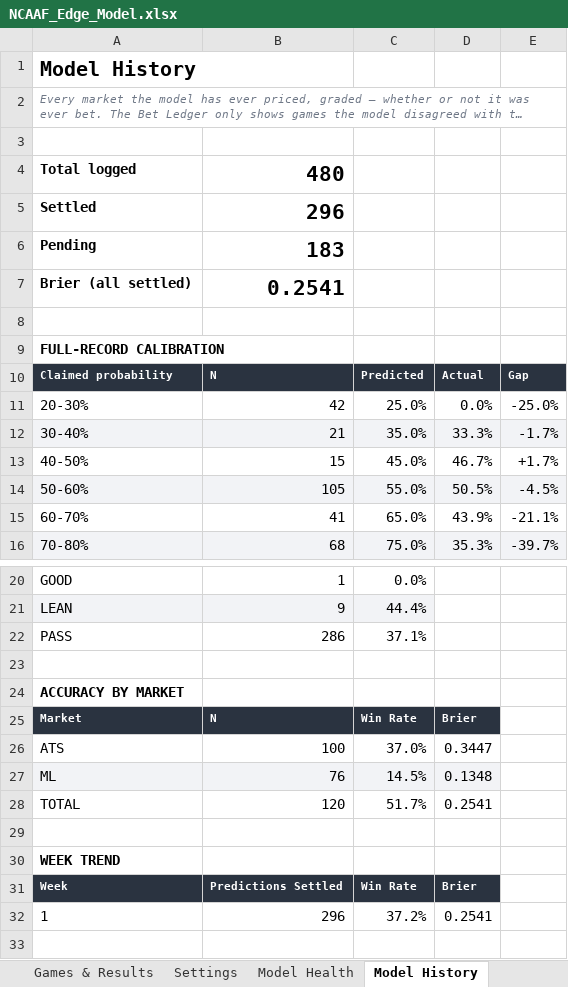
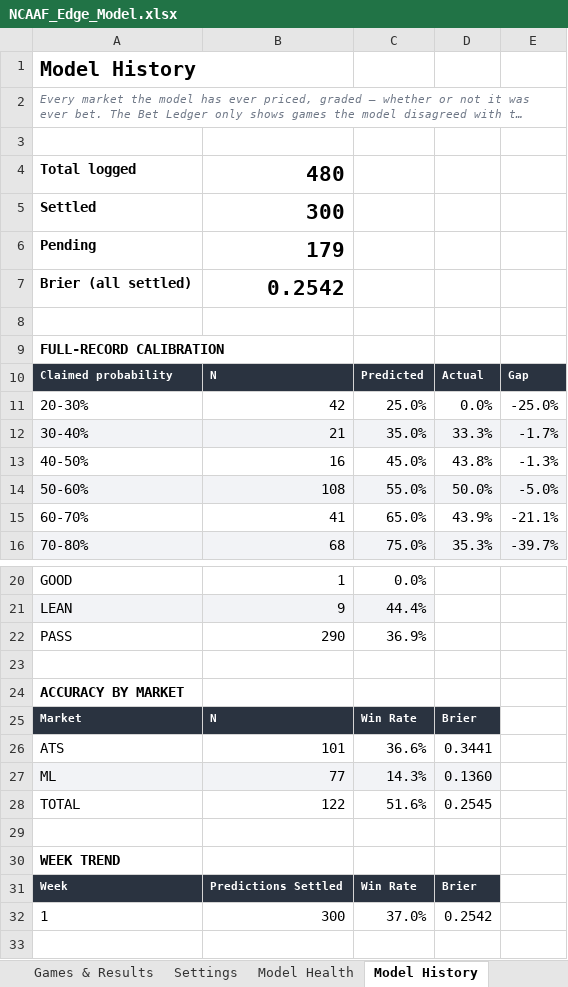
Before and after one commit to CHILLYCHILLY14/ncaaf-edge, an Excel workbook: NCAAF_Edge_Model.xlsx, sheet Model History, drawn as a sheet; only a part is shown, gaps mark what is left out; long unchanged cells end in …; values as stored, in another font and other column widths than the file's, no borders; the diff names each change by its address in the sheet, - before the commit and + after, or states it on an @@ line.

```diff
--- a/NCAAF_Edge_Model.xlsx (sheet Model History)
+++ b/NCAAF_Edge_Model.xlsx (sheet Model History)
-B5: 296
+B5: 300
-B6: 183
+B6: 179
-B7: 0.2541
+B7: 0.2542
-B13: 15
+B13: 16
-D13: 46.7%
+D13: 43.8%
-E13: +1.7%
+E13: -1.3%
-B14: 105
+B14: 108
-D14: 50.5%
+D14: 50.0%
-E14: -4.5%
+E14: -5.0%
-B22: 286
+B22: 290
-C22: 37.1%
+C22: 36.9%
-B26: 100
+B26: 101
-C26: 37.0%
+C26: 36.6%
-D26: 0.3447
+D26: 0.3441
-B27: 76
+B27: 77
-C27: 14.5%
+C27: 14.3%
-D27: 0.1348
+D27: 0.1360
-B28: 120
+B28: 122
-C28: 51.7%
+C28: 51.6%
-D28: 0.2541
+D28: 0.2545
-B32: 296
+B32: 300
-C32: 37.2%
+C32: 37.0%
-D32: 0.2541
+D32: 0.2542
```
Also changed, not shown: sheet Board, sheet Power Ratings, sheet Games & Results, sheet Dashboard, sheet Model Health, sheet Bet Ledger, 1 more sheet, 14 other files.
